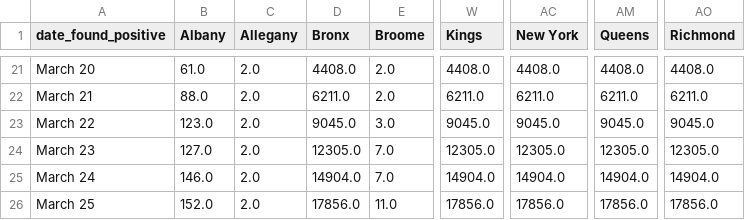
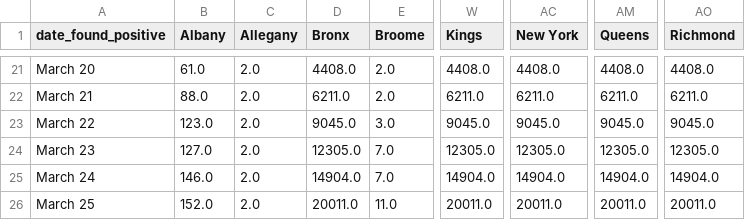
Before and after one commit to LilySu/Covid-19nyc, a CSV file: df_nyc/daily_num_cases_nyc.csv, drawn as a sheet; only a part is shown, gaps mark what is left out; the diff names each change by its address in the sheet, - before the commit and + after, or states it on an @@ line.

```diff
--- a/df_nyc/daily_num_cases_nyc.csv
+++ b/df_nyc/daily_num_cases_nyc.csv
-D26 (Bronx): 17856.0
+D26 (Bronx): 20011.0
-W26 (Kings): 17856.0
+W26 (Kings): 20011.0
-AC26 (New York): 17856.0
+AC26 (New York): 20011.0
-AM26 (Queens): 17856.0
+AM26 (Queens): 20011.0
-AO26 (Richmond): 17856.0
+AO26 (Richmond): 20011.0
```
Also changed, not shown: df_ny/percentage_change_County.csv.
